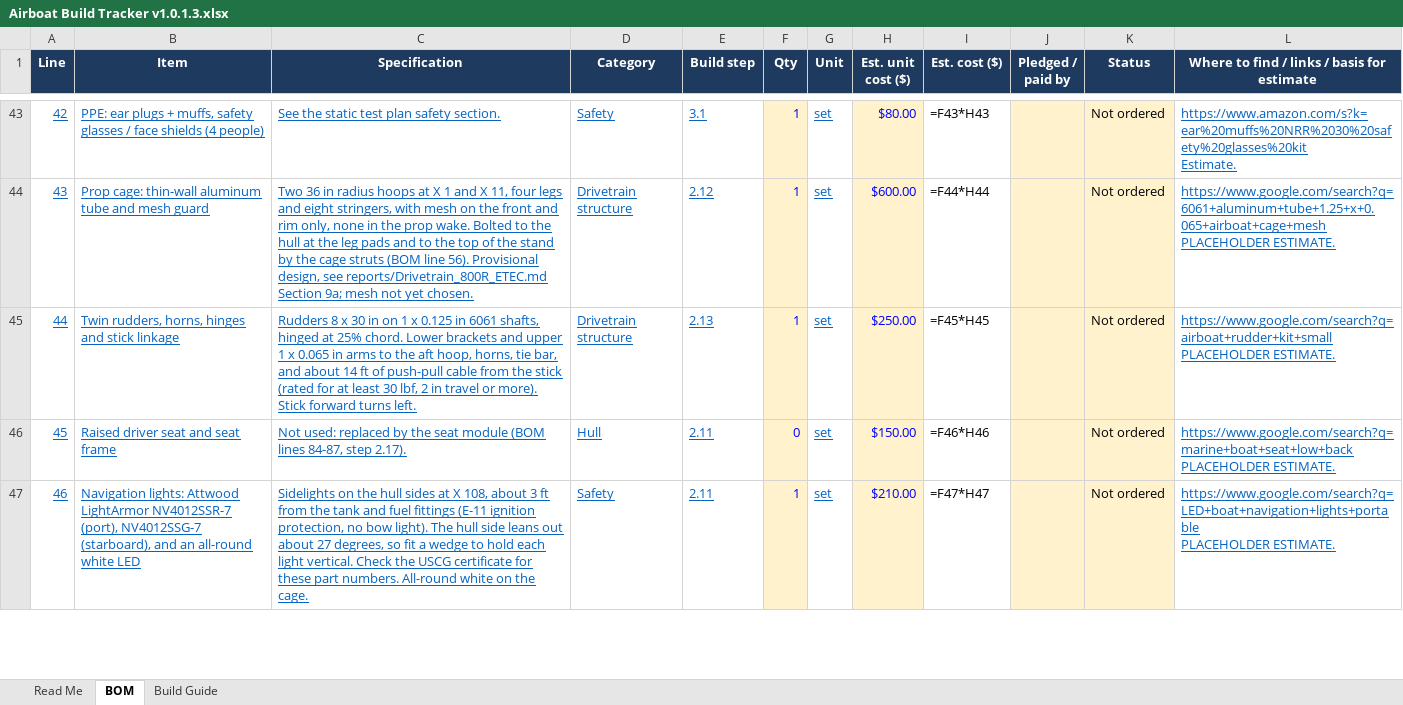
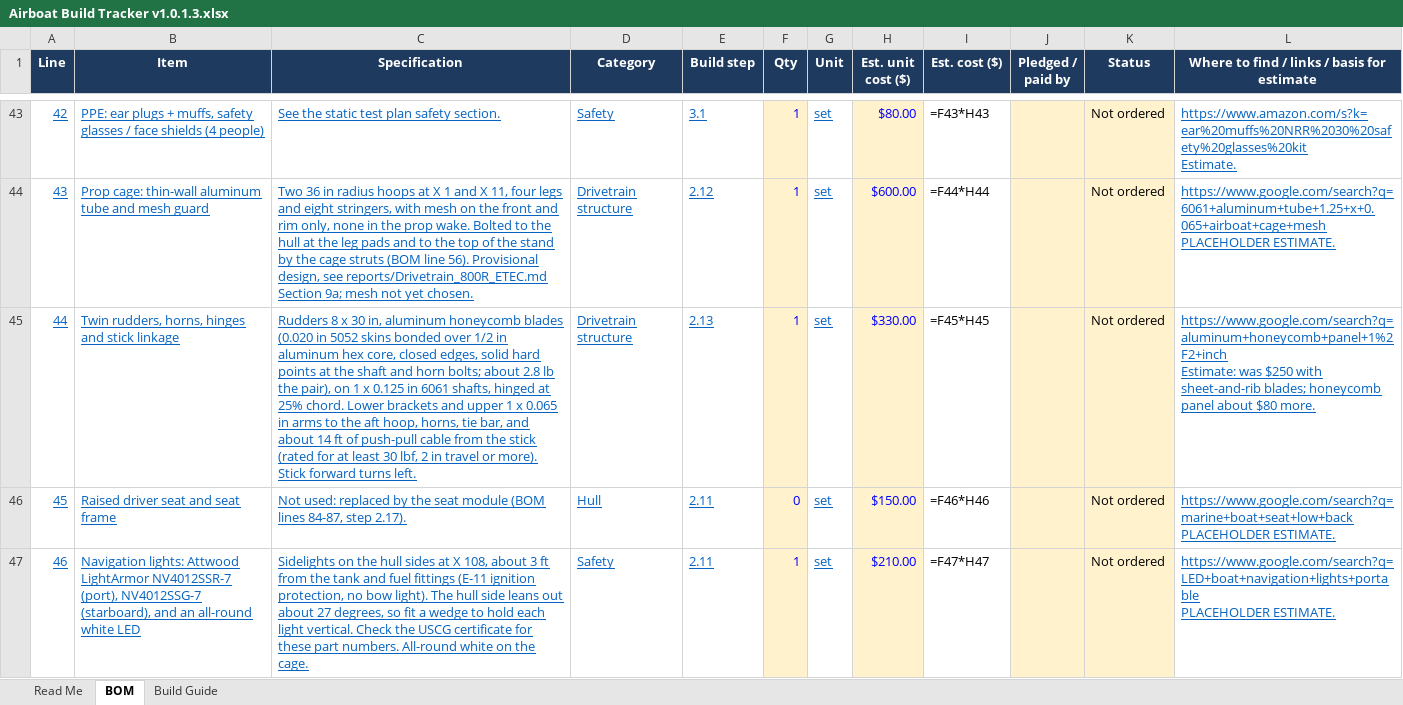
Before and after one commit to acappon/DIY-MiniAirboat, an Excel workbook: rev8_JonAirBoat/Airboat Build Tracker v1.0.1.3.xlsx, sheet BOM, drawn as a sheet; only a part is shown, gaps mark what is left out; values as stored, in another font and other column widths than the file's, no borders; formulas without a stored value are shown as written; ↵ is a line break in a cell; the diff names each change by its address in the sheet, - before the commit and + after, or states it on an @@ line.

```diff
--- a/rev8_JonAirBoat/Airboat Build Tracker v1.0.1.3.xlsx (sheet BOM)
+++ b/rev8_JonAirBoat/Airboat Build Tracker v1.0.1.3.xlsx (sheet BOM)
-C45 (Specification): …x 30 in on 1…
+C45 (Specification): …x 30 in, aluminum honeycomb blades (0.020 in 5052 skins bonded over 1/2 in aluminum hex core, closed edges, solid hard points at the shaft and horn bolts; about 2.8 lb the pair), on 1…
-H45 (Est. unit cost ($)): $250.00
+H45 (Est. unit cost ($)): $330.00
-L45: https://www.google.com/search?q=airboat+rudder+kit+small ↵ PLACEHOLDER ESTIMATE.
+L45: https://www.google.com/search?q=aluminum+honeycomb+panel+1%2F2+inch ↵ Estimate: was $250 with sheet-and-rib blades; honeycomb panel about $80 more.
```
Also changed, not shown: sheet Build Guide, 6 other files.
